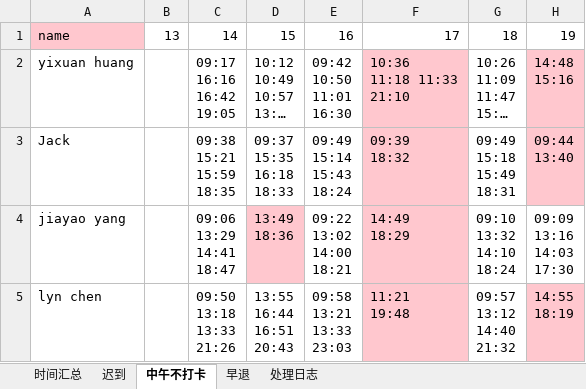
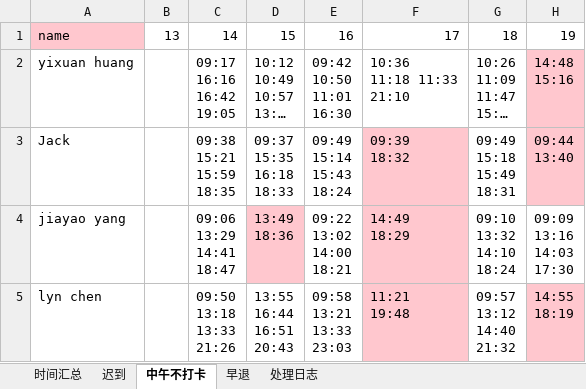
Before and after one commit to WuTao1103/timecard, an Excel workbook: processed/work_attendance(20250713-0726).xlsx, sheet 中午不打卡, drawn as a sheet; only a part is shown; long unchanged cells end in …; values as stored, in another font and other column widths than the file's, no borders; the diff names each change by its address in the sheet, - before the commit and + after, or states it on an @@ line.

```diff
--- a/processed/work_attendance(20250713-0726).xlsx (sheet 中午不打卡)
+++ b/processed/work_attendance(20250713-0726).xlsx (sheet 中午不打卡)
-F2 fill: #FFC7CE
+F2 fill: none
```
Also changed, not shown: sheet 处理日志, sheet 时间汇总, processed/table_with_error_cells(20250713-0726).xlsx, 3 other files.
